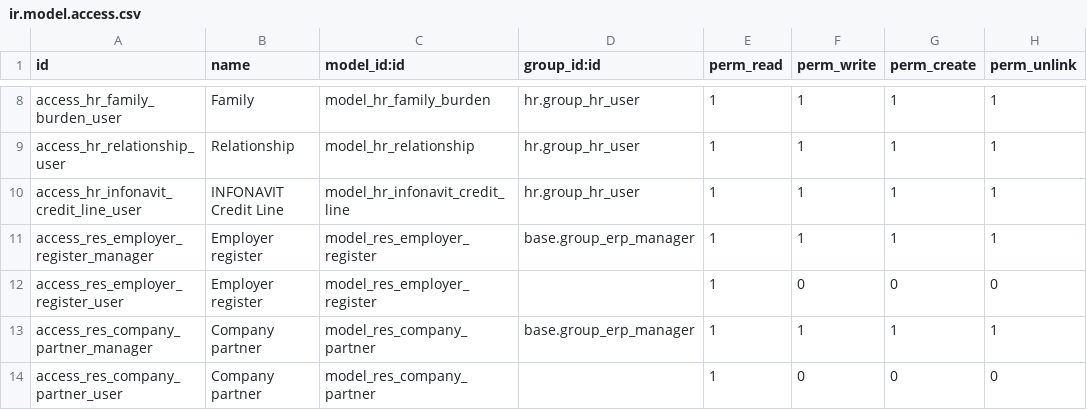
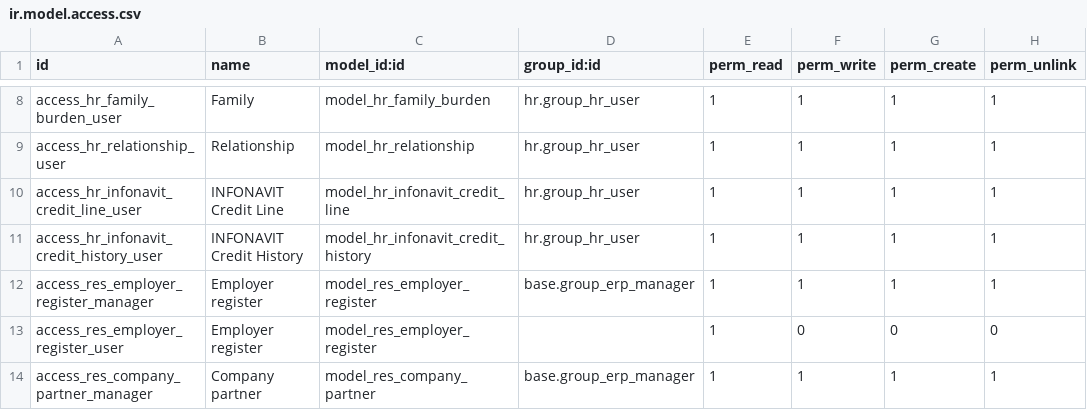
Before and after one commit to SSofthard/portal-nominas, a CSV file: payroll_mexico/security/ir.model.access.csv, drawn as a sheet; only a part is shown, gaps mark what is left out; the shorter side is filled out with more unchanged rows; the diff names each change by its address in the sheet, - before the commit and + after, or states it on an @@ line.

Commit message:
[IMP] Agregando reporte de empleados con creditos infonavit

```diff
--- a/payroll_mexico/security/ir.model.access.csv
+++ b/payroll_mexico/security/ir.model.access.csv
+row 11: access_hr_infonavit_credit_history_user | INFONAVIT Credit History | model_hr_infonavit_credit_history | hr.group_hr_user | 1 | 1 | 1 | 1
```
Also changed, not shown: 9 other files.
